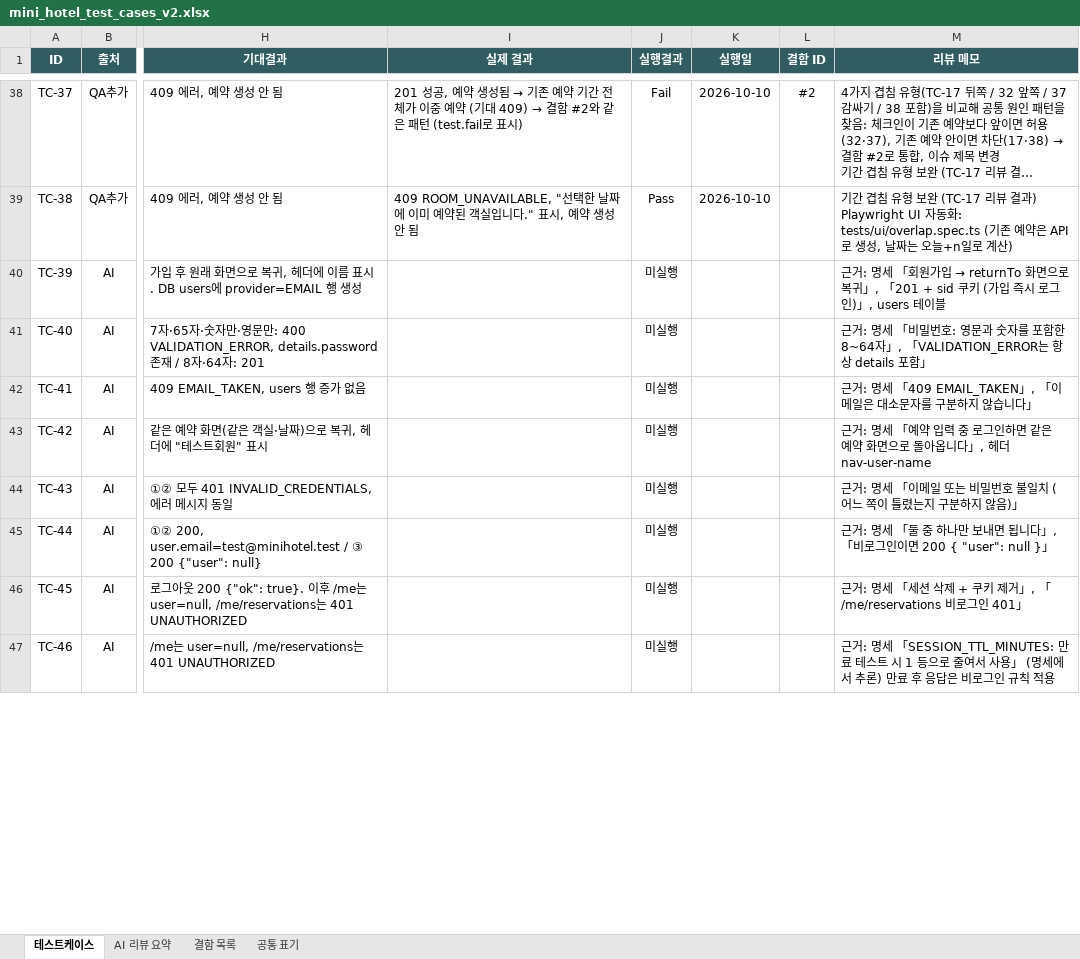
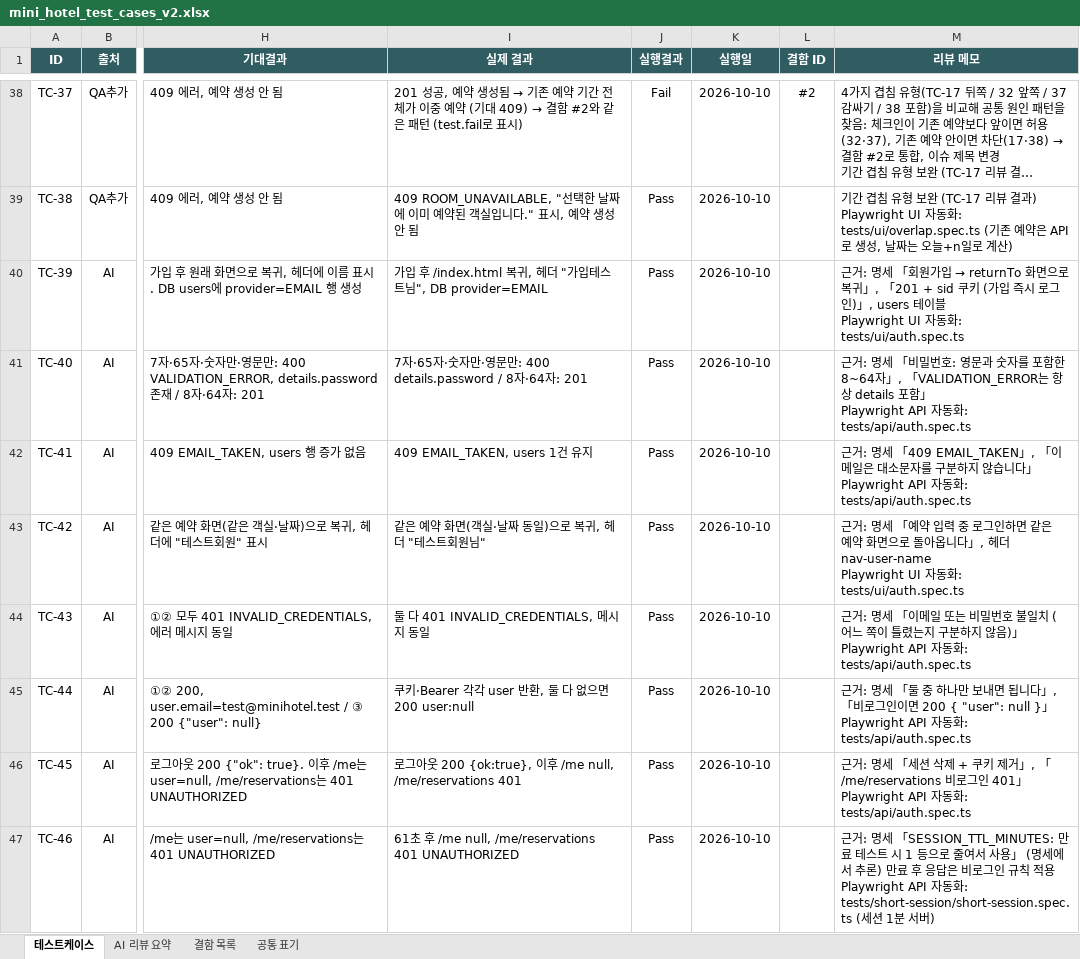
Before and after one commit to sophiachae/hotel-booking-qa, an Excel workbook: docs/mini_hotel_test_cases_v2.xlsx, sheet 테스트케이스, drawn as a sheet; only a part is shown, gaps mark what is left out; long unchanged cells end in …; values as stored, in another font and other column widths than the file's, no borders; conditional formats not drawn; ↵ is a line break in a cell; the diff covers the shown part only; the diff names each change by its address in the sheet, - before the commit and + after, or states it on an @@ line.

```diff
--- a/docs/mini_hotel_test_cases_v2.xlsx (sheet 테스트케이스)
+++ b/docs/mini_hotel_test_cases_v2.xlsx (sheet 테스트케이스)
-I40 (실제 결과): (empty)
+I40 (실제 결과): 가입 후 /index.html 복귀, 헤더 "가입테스트님", DB provider=EMAIL
-J40:J47 (실행결과): 미실행
+J40:J47 (실행결과): Pass
-K40:K47 (실행일): (empty)
+K40:K47 (실행일): 2026-10-10
-M40 (리뷰 메모): …users 테이블
+M40 (리뷰 메모): …users 테이블 ↵ Playwright UI 자동화: tests/ui/auth.spec.ts
-I41 (실제 결과): (empty)
+I41 (실제 결과): 7자·65자·숫자만·영문만: 400 details.password / 8자·64자: 201
-M41 (리뷰 메모): …details 포함」
+M41 (리뷰 메모): …details 포함」 ↵ Playwright API 자동화: tests/api/auth.spec.ts
-I42 (실제 결과): (empty)
+I42 (실제 결과): 409 EMAIL_TAKEN, users 1건 유지
-M42 (리뷰 메모): …습니다」
+M42 (리뷰 메모): …습니다」 ↵ Playwright API 자동화: tests/api/auth.spec.ts
-I43 (실제 결과): (empty)
+I43 (실제 결과): 같은 예약 화면(객실·날짜 동일)으로 복귀, 헤더 "테스트회원님"
-M43 (리뷰 메모): …헤더 nav-user-name
+M43 (리뷰 메모): …헤더 nav-user-name ↵ Playwright UI 자동화: tests/ui/auth.spec.ts
-I44 (실제 결과): (empty)
+I44 (실제 결과): 둘 다 401 INVALID_CREDENTIALS, 메시지 동일
-M44 (리뷰 메모): …않음)」
+M44 (리뷰 메모): …않음)」 ↵ Playwright API 자동화: tests/api/auth.spec.ts
-I45 (실제 결과): (empty)
+I45 (실제 결과): 쿠키·Bearer 각각 user 반환, 둘 다 없으면 200 user:null
-M45 (리뷰 메모): …"user": null }」
+M45 (리뷰 메모): …"user": null }」 ↵ Playwright API 자동화: tests/api/auth.spec.ts
-I46 (실제 결과): (empty)
+I46 (실제 결과): 로그아웃 200 {ok:true}, 이후 /me null, /me/reservations 401
-M46 (리뷰 메모): …인 401」
+M46 (리뷰 메모): …인 401」 ↵ Playwright API 자동화: tests/api/auth.spec.ts
-I47 (실제 결과): (empty)
+I47 (실제 결과): 61초 후 /me null, /me/reservations 401 UNAUTHORIZED
-M47 (리뷰 메모): …칙 적용
+M47 (리뷰 메모): …칙 적용 ↵ Playwright API 자동화: tests/short-session/short-session.spec.ts (세션 1분 서버)
```
Also changed, not shown: 1 added row and 80 edited cells elsewhere in this sheet, sheet 결함 목록, 11 other files.
